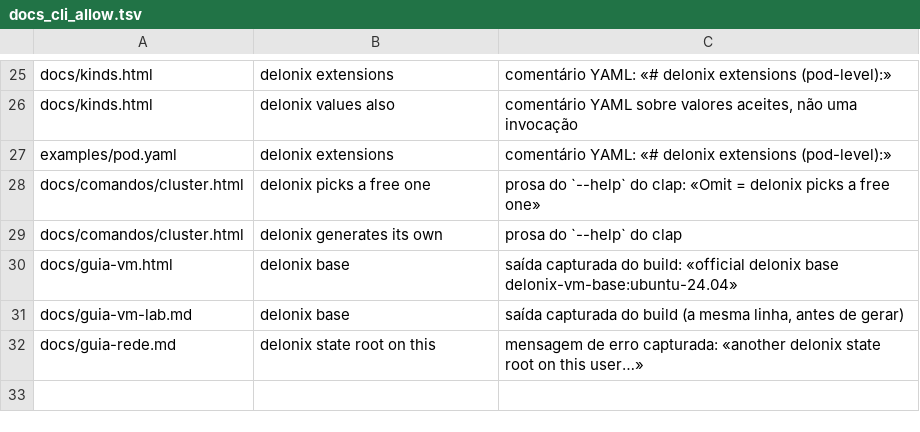
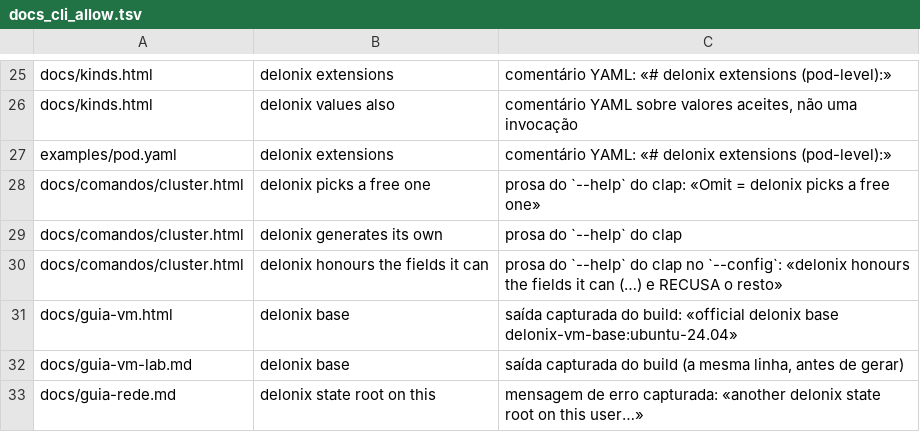
Before and after one commit to ngolacloud/delonix, a TSV file: scripts/docs_cli_allow.tsv, drawn as a sheet; only a part is shown, gaps mark what is left out; the shorter side is filled out with more unchanged rows; the diff names each change by its address in the sheet, - before the commit and + after, or states it on an @@ line.

Commit message:
feat(cluster): accept a real kind config, honouring what it can and refusing the rest by name
Gap: `delonix cluster create --config <file>` (and `cluster apply` of such a
document) now parses a real `kind.x-k8s.io/v1alpha4` config field by field.
delonix honours the fields it implements natively (`nodes[].role`, `name`,
`networking.{podSubnet,serviceSubnet,apiServerPort,disableDefaultCNI}`) and
REFUSES the rest BY NAME — new code DX-1707 — rather than warning and silently
ignoring it, which is the failure mode this engine does not ship. The config is
the source of truth: a value it sets wins over the matching flag's default.

New file kindconfig.rs carries the parser + validation (IPv4 CIDR arithmetic,
canonical-CIDR and divergent-value refusals, at-least-one-control-plane); it is
wired through cluster.rs / kindmode.rs. Full code catalog entry (name, meaning,
remedy) and its pt translations added; docs/codigos.html and
docs/comandos/cluster.html regenerated. The `--config` help carries a prose
`delonix honours …` sentence, allow-listed in docs_cli_allow.tsv so the
doc-citation gate reads it as prose, not a command.

Cherry-picked from the feat/cluster-kind-config wip (ef726e73); base already in
develop. The auto-merge folded it over develop's own net_profiles/network-status
evolution; full bin suite (1562) + clippy -D warnings green on the result.

```diff
--- a/scripts/docs_cli_allow.tsv
+++ b/scripts/docs_cli_allow.tsv
+row 30: docs/comandos/cluster.html | delonix honours the fields it can | prosa do `--help` do clap no `--config`: «delonix honours the fields it can (…) e RECUSA o resto»
```
Also changed, not shown: 9 other files.
